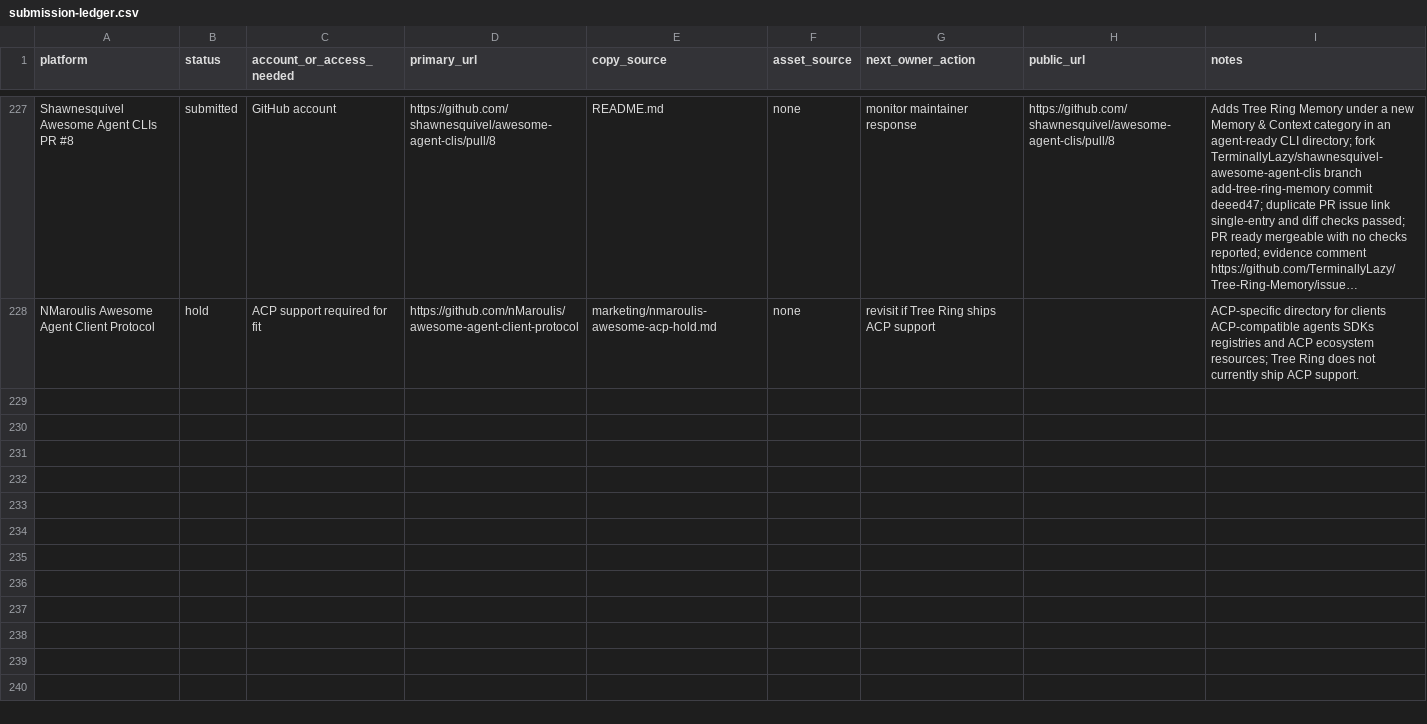
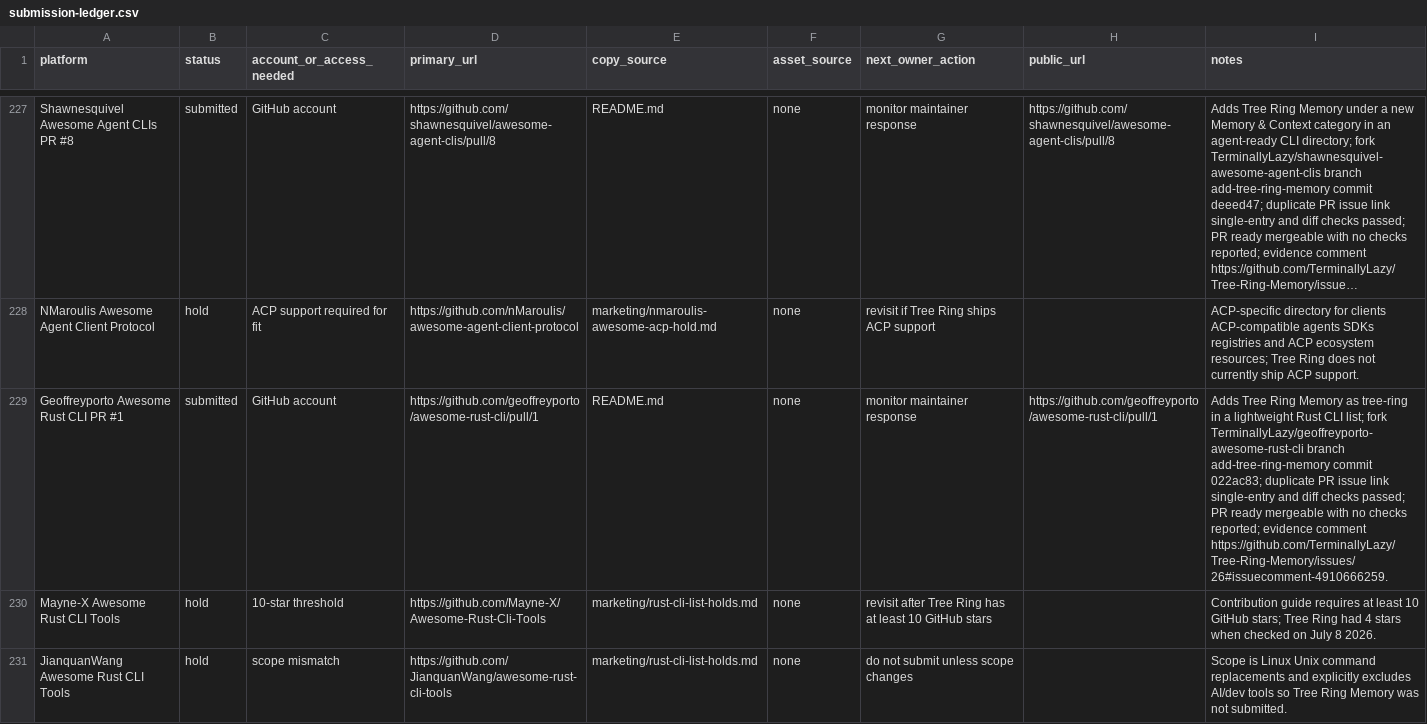
Before and after one commit to TerminallyLazy/Tree-Ring-Memory, a CSV file: marketing/submission-ledger.csv, drawn as a sheet; only a part is shown, gaps mark what is left out; long unchanged cells end in …; the diff names each change by its address in the sheet, - before the commit and + after, or states it on an @@ line.

Commit message:
Track Rust CLI outreach

```diff
--- a/marketing/submission-ledger.csv
+++ b/marketing/submission-ledger.csv
+row 229: Geoffreyporto Awesome Rust CLI PR #1 | submitted | GitHub account | https://github.com/geoffreyporto/awesome-rust-cli/pull/1 | README.md | none | monitor maintainer response | https://github.com/geoffreyporto/awesome-rust-cli/pull/1 | Adds Tree Ring Memory as tree-ring in a lightweight Rust CLI list; fork TerminallyLazy/geoffreyporto-awesome-rust-cli branch add-tree-ring-memory commit 022ac83; duplicate PR issue link single-entry and diff checks passed; PR ready mergeable with no checks reported; evidence comment https://github.com/TerminallyLazy/Tree-Ring-Memory/issues/26#issuecomment-4910666259.
+row 230: Mayne-X Awesome Rust CLI Tools | hold | 10-star threshold | https://github.com/Mayne-X/Awesome-Rust-Cli-Tools | marketing/rust-cli-list-holds.md | none | revisit after Tree Ring has at least 10 GitHub stars |  | Contribution guide requires at least 10 GitHub stars; Tree Ring had 4 stars when checked on July 8 2026.
+row 231: JianquanWang Awesome Rust CLI Tools | hold | scope mismatch | https://github.com/JianquanWang/awesome-rust-cli-tools | marketing/rust-cli-list-holds.md | none | do not submit unless scope changes |  | Scope is Linux Unix command replacements and explicitly excludes AI/dev tools so Tree Ring Memory was not submitted.
```
Also changed, not shown: marketing/outreach-crm.csv, 4 other files.
